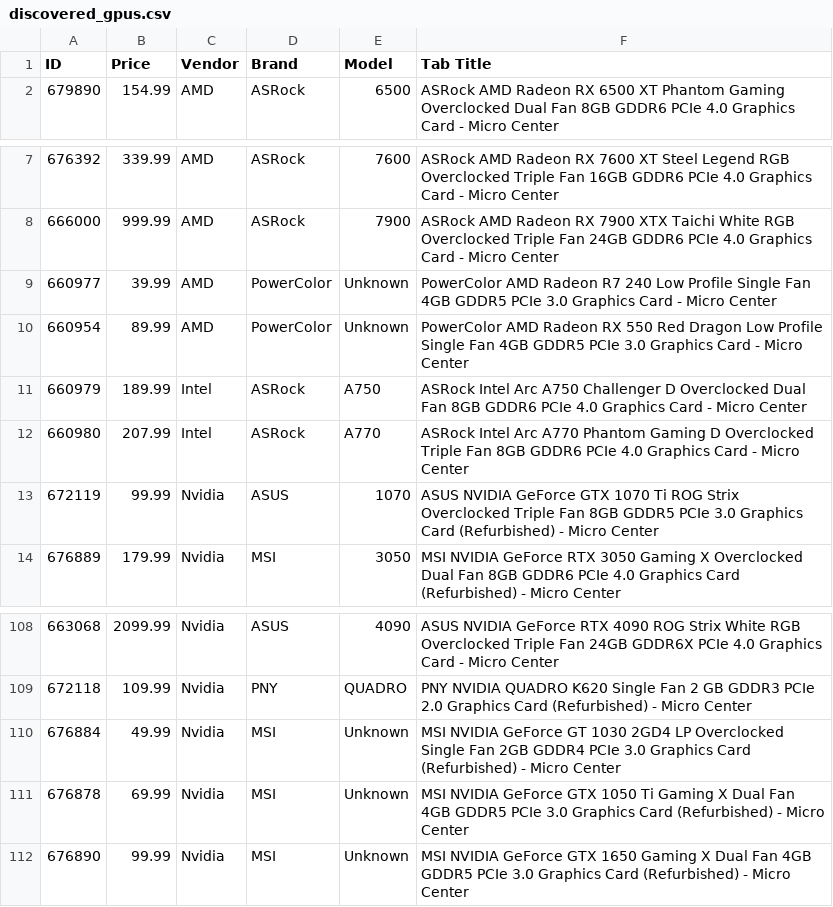
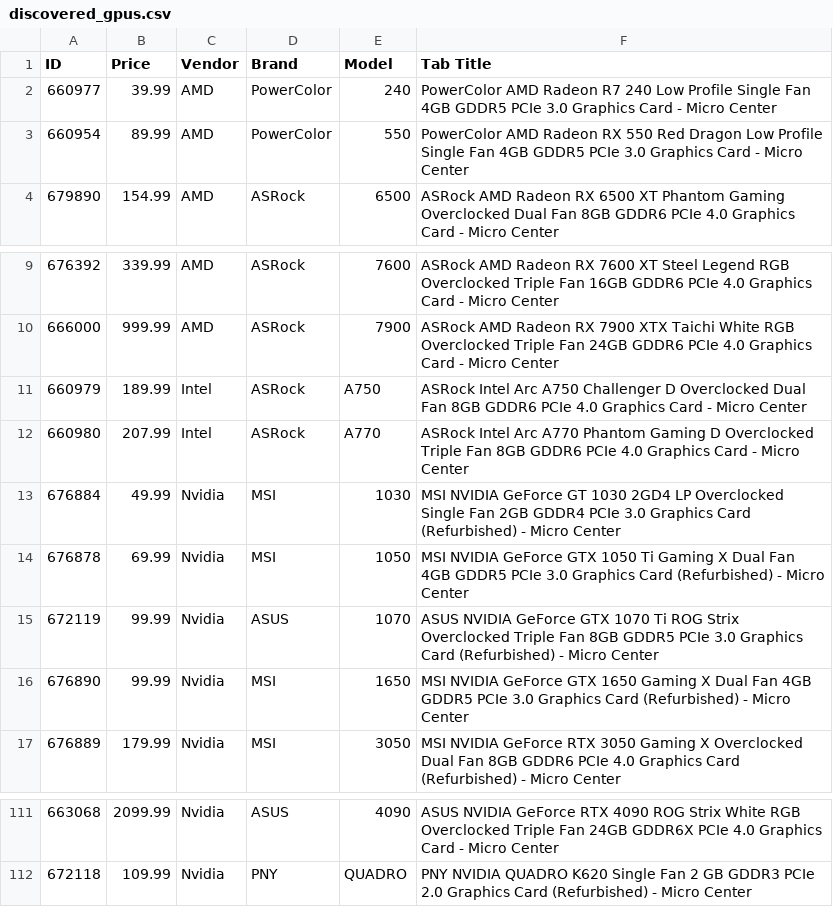
Before and after one commit to rkozyak/Microcenter-GPU-Scrapper, a CSV file: discovered_gpus.csv, drawn as a sheet; only a part is shown, gaps mark what is left out.

Commit message:
updated gpu models

```diff
--- a/discovered_gpus.csv
+++ b/discovered_gpus.csv
@@ -1,2 +1,4 @@
 ID,Price,Vendor,Brand,Model,Tab Title
+660977,39.99,AMD,PowerColor,240,PowerColor AMD Radeon R7 240 Low Profile Single Fan 4GB GDDR5 PCIe 3.0 Graphics Card - Micro Center
+660954,89.99,AMD,PowerColor,550,PowerColor AMD Radeon RX 550 Red Dragon Low Profile Single Fan 4GB GDDR5 PCIe 3.0 Graphics Card - Micro Center
 679890,154.99,AMD,ASRock,6500,ASRock AMD Radeon RX 6500 XT Phantom Gaming Overclocked Dual Fan 8GB GDDR6 PCIe 4.0 Graphics Card - Micro Center
@@ -8,7 +10,8 @@ ID,Price,Vendor,Brand,Model,Tab Title
 666000,999.99,AMD,ASRock,7900,ASRock AMD Radeon RX 7900 XTX Taichi White RGB Overclocked Triple Fan 24GB GDDR6 PCIe 4.0 Graphics Card - Micro Center
-660977,39.99,AMD,PowerColor,Unknown,PowerColor AMD Radeon R7 240 Low Profile Single Fan 4GB GDDR5 PCIe 3.0 Graphics Card - Micro Center
-660954,89.99,AMD,PowerColor,Unknown,PowerColor AMD Radeon RX 550 Red Dragon Low Profile Single Fan 4GB GDDR5 PCIe 3.0 Graphics Card - Micro Center
 660979,189.99,Intel,ASRock,A750,ASRock Intel Arc A750 Challenger D Overclocked Dual Fan 8GB GDDR6 PCIe 4.0 Graphics Card - Micro Center
 660980,207.99,Intel,ASRock,A770,ASRock Intel Arc A770 Phantom Gaming D Overclocked Triple Fan 8GB GDDR6 PCIe 4.0 Graphics Card - Micro Center
+676884,49.99,Nvidia,MSI,1030,MSI NVIDIA GeForce GT 1030 2GD4 LP Overclocked Single Fan 2GB GDDR4 PCIe 3.0 Graphics Card (Refurbished) - Micro Center
+676878,69.99,Nvidia,MSI,1050,MSI NVIDIA GeForce GTX 1050 Ti Gaming X Dual Fan 4GB GDDR5 PCIe 3.0 Graphics Card (Refurbished) - Micro Center
 672119,99.99,Nvidia,ASUS,1070,ASUS NVIDIA GeForce GTX 1070 Ti ROG Strix Overclocked Triple Fan 8GB GDDR5 PCIe 3.0 Graphics Card (Refurbished) - Micro Center
+676890,99.99,Nvidia,MSI,1650,MSI NVIDIA GeForce GTX 1650 Gaming X Dual Fan 4GB GDDR5 PCIe 3.0 Graphics Card (Refurbished) - Micro Center
 676889,179.99,Nvidia,MSI,3050,MSI NVIDIA GeForce RTX 3050 Gaming X Overclocked Dual Fan 8GB GDDR6 PCIe 4.0 Graphics Card (Refurbished) - Micro Center
@@ -109,4 +112 @@ ID,Price,Vendor,Brand,Model,Tab Title
 672118,109.99,Nvidia,PNY,QUADRO,PNY NVIDIA QUADRO K620 Single Fan 2 GB GDDR3 PCIe 2.0 Graphics Card (Refurbished) - Micro Center
-676884,49.99,Nvidia,MSI,Unknown,MSI NVIDIA GeForce GT 1030 2GD4 LP Overclocked Single Fan 2GB GDDR4 PCIe 3.0 Graphics Card (Refurbished) - Micro Center
-676878,69.99,Nvidia,MSI,Unknown,MSI NVIDIA GeForce GTX 1050 Ti Gaming X Dual Fan 4GB GDDR5 PCIe 3.0 Graphics Card (Refurbished) - Micro Center
-676890,99.99,Nvidia,MSI,Unknown,MSI NVIDIA GeForce GTX 1650 Gaming X Dual Fan 4GB GDDR5 PCIe 3.0 Graphics Card (Refurbished) - Micro Center
```
